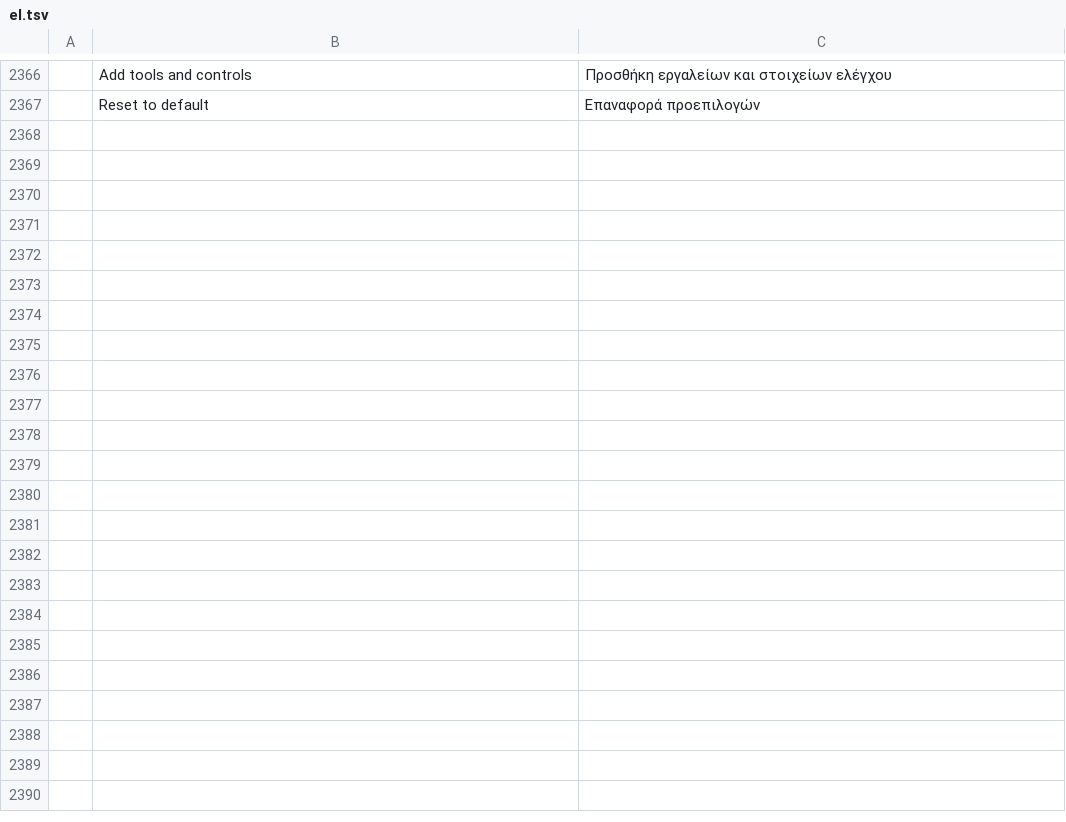
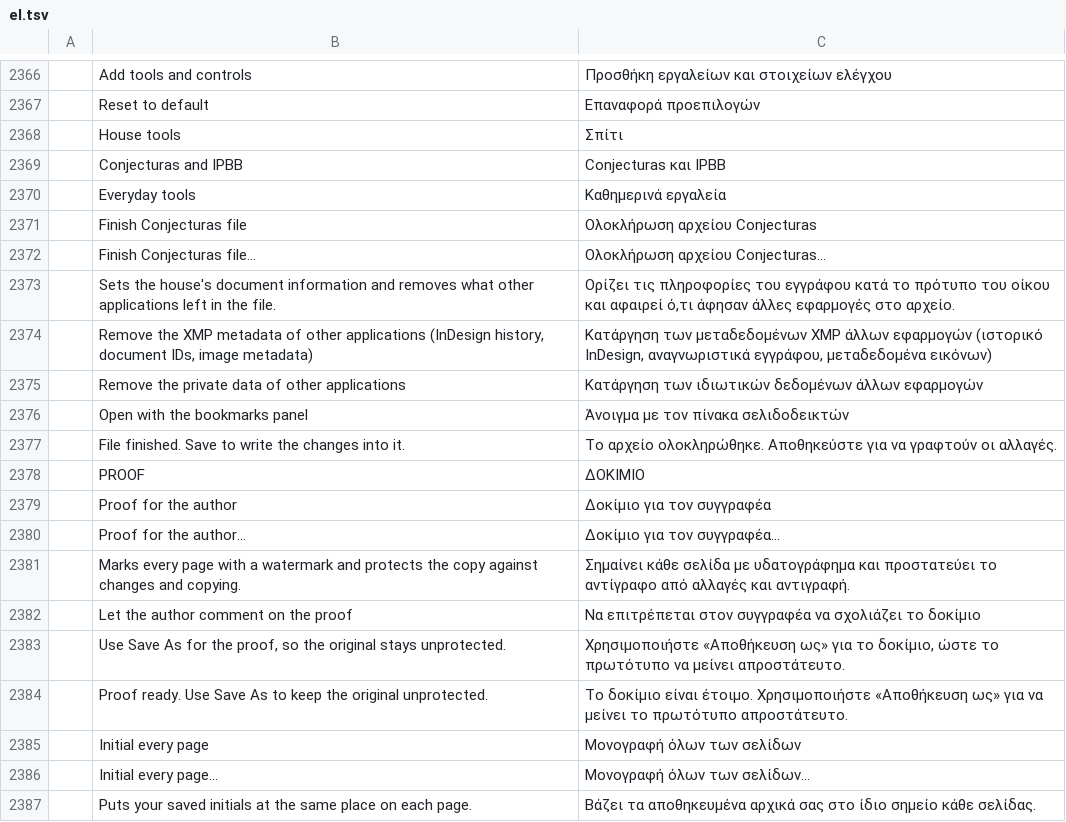
Before and after one commit to contato846/pdfcraft, a TSV file: crates/ui-egui/src/i18n/el.tsv, drawn as a sheet; only a part is shown, gaps mark what is left out; the diff covers the shown part only; the diff names each change by its address in the sheet, - before the commit and + after, or states it on an @@ line.

```diff
--- a/crates/ui-egui/src/i18n/el.tsv
+++ b/crates/ui-egui/src/i18n/el.tsv
+row 2368:  | House tools | Σπίτι
+row 2369:  | Conjecturas and IPBB | Conjecturas και IPBB
+row 2370:  | Everyday tools | Καθημερινά εργαλεία
+row 2371:  | Finish Conjecturas file | Ολοκλήρωση αρχείου Conjecturas
+row 2372:  | Finish Conjecturas file… | Ολοκλήρωση αρχείου Conjecturas…
+row 2373:  | Sets the house's document information and removes what other applications left in the file. | Ορίζει τις πληροφορίες του εγγράφου κατά το πρότυπο του οίκου και αφαιρεί ό,τι άφησαν άλλες εφαρμογές στο αρχείο.
+row 2374:  | Remove the XMP metadata of other applications (InDesign history, document IDs, image metadata) | Κατάργηση των μεταδεδομένων XMP άλλων εφαρμογών (ιστορικό InDesign, αναγνωριστικά εγγράφου, μεταδεδομένα εικόνων)
+row 2375:  | Remove the private data of other applications | Κατάργηση των ιδιωτικών δεδομένων άλλων εφαρμογών
+row 2376:  | Open with the bookmarks panel | Άνοιγμα με τον πίνακα σελιδοδεικτών
+row 2377:  | File finished. Save to write the changes into it. | Το αρχείο ολοκληρώθηκε. Αποθηκεύστε για να γραφτούν οι αλλαγές.
+row 2378:  | PROOF | ΔΟΚΙΜΙΟ
+row 2379:  | Proof for the author | Δοκίμιο για τον συγγραφέα
+row 2380:  | Proof for the author… | Δοκίμιο για τον συγγραφέα…
+row 2381:  | Marks every page with a watermark and protects the copy against changes and copying. | Σημαίνει κάθε σελίδα με υδατογράφημα και προστατεύει το αντίγραφο από αλλαγές και αντιγραφή.
+row 2382:  | Let the author comment on the proof | Να επιτρέπεται στον συγγραφέα να σχολιάζει το δοκίμιο
+row 2383:  | Use Save As for the proof, so the original stays unprotected. | Χρησιμοποιήστε «Αποθήκευση ως» για το δοκίμιο, ώστε το πρωτότυπο να μείνει απροστάτευτο.
+row 2384:  | Proof ready. Use Save As to keep the original unprotected. | Το δοκίμιο είναι έτοιμο. Χρησιμοποιήστε «Αποθήκευση ως» για να μείνει το πρωτότυπο απροστάτευτο.
+row 2385:  | Initial every page | Μονογραφή όλων των σελίδων
+row 2386:  | Initial every page… | Μονογραφή όλων των σελίδων…
+row 2387:  | Puts your saved initials at the same place on each page. | Βάζει τα αποθηκευμένα αρχικά σας στο ίδιο σημείο κάθε σελίδας.
```
Also changed, not shown: 10 added rows elsewhere in this file, crates/ui-egui/src/i18n/bg.tsv, crates/ui-egui/src/i18n/kk.tsv, 28 other files.
